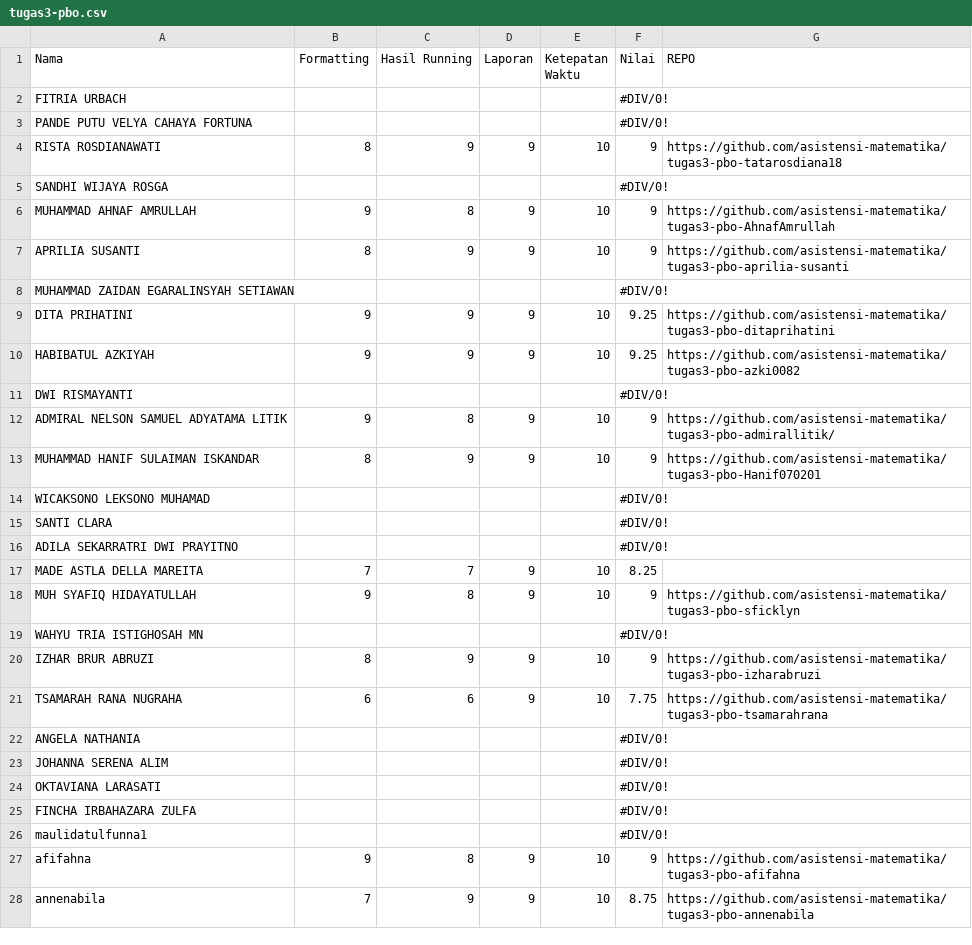
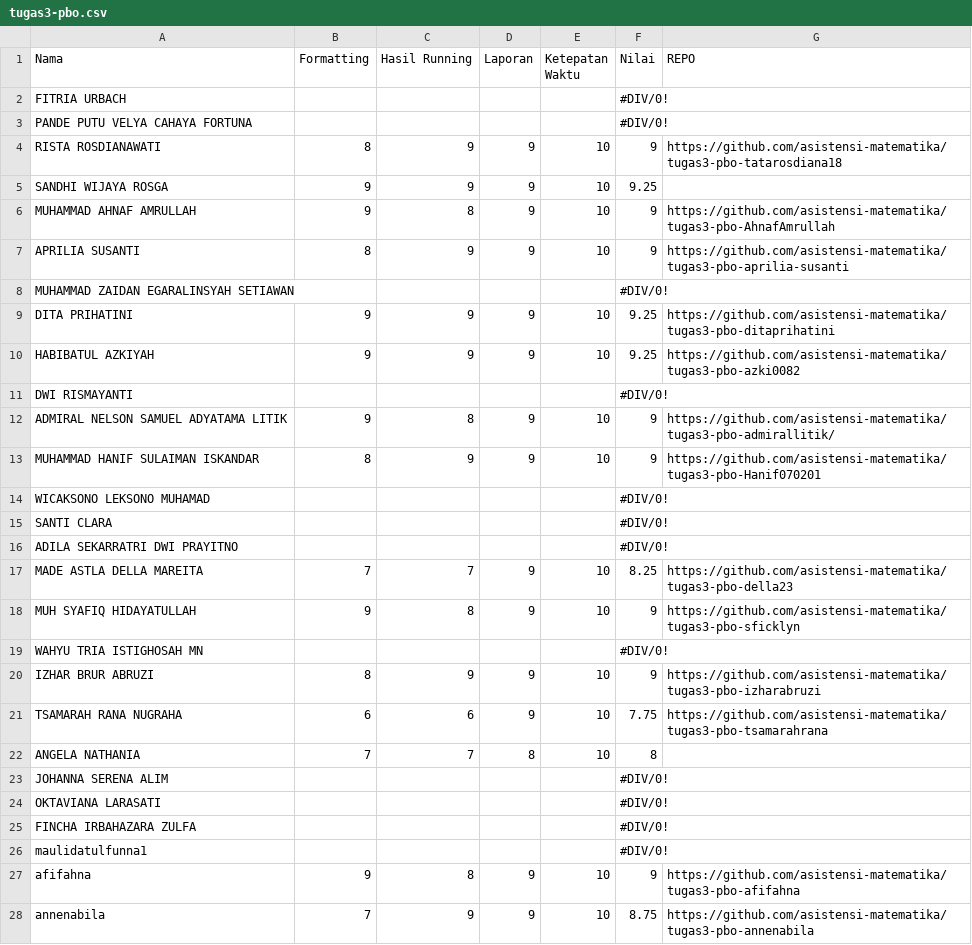
Before and after one commit to asistensi-matematika/pbo, a CSV file: submissions/tugas3-pbo.csv, drawn as a sheet.

Commit message:
:zap: v5 update week3_hasil

```diff
--- a/submissions/tugas3-pbo.csv
+++ b/submissions/tugas3-pbo.csv
@@ -4,3 +4,3 @@ PANDE PUTU VELYA CAHAYA FORTUNA,,,,,#DIV/0!,
 RISTA ROSDIANAWATI,8,9,9,10,9,https://github.com/asistensi-matematika/tugas3-pbo-tatarosdiana18
-SANDHI WIJAYA ROSGA,,,,,#DIV/0!,
+SANDHI WIJAYA ROSGA,9,9,9,10,9.25,
 MUHAMMAD AHNAF AMRULLAH,9,8,9,10,9,https://github.com/asistensi-matematika/tugas3-pbo-AhnafAmrullah
@@ -16,3 +16,3 @@ SANTI CLARA,,,,,#DIV/0!,
 ADILA SEKARRATRI DWI PRAYITNO,,,,,#DIV/0!,
-MADE ASTLA DELLA MAREITA,7,7,9,10,8.25,
+MADE ASTLA DELLA MAREITA,7,7,9,10,8.25,https://github.com/asistensi-matematika/tugas3-pbo-della23
 MUH SYAFIQ HIDAYATULLAH,9,8,9,10,9,https://github.com/asistensi-matematika/tugas3-pbo-sficklyn
@@ -21,3 +21,3 @@ IZHAR BRUR ABRUZI,8,9,9,10,9,https://github.com/asistensi-matematika/tugas3-pbo-
 TSAMARAH RANA NUGRAHA,6,6,9,10,7.75,https://github.com/asistensi-matematika/tugas3-pbo-tsamarahrana
-ANGELA NATHANIA,,,,,#DIV/0!,
+ANGELA NATHANIA,7,7,8,10,8,
 JOHANNA SERENA ALIM,,,,,#DIV/0!,
```
Also changed, not shown: 1 other file.
